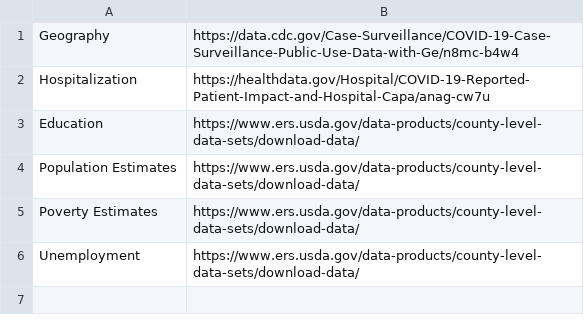
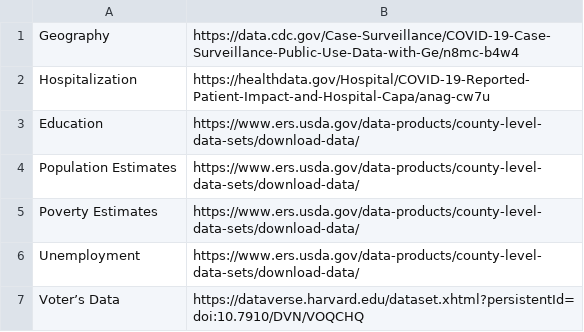
Before and after one commit to psaegert/AML-Final, a CSV file: data/sources.csv, drawn as a sheet; the diff names each change by its address in the sheet, - before the commit and + after, or states it on an @@ line.

Commit message:
update data sources, add voter's data

```diff
--- a/data/sources.csv
+++ b/data/sources.csv
+row 7: Voter’s Data | https://dataverse.harvard.edu/dataset.xhtml?persistentId=doi:10.7910/DVN/VOQCHQ
```
